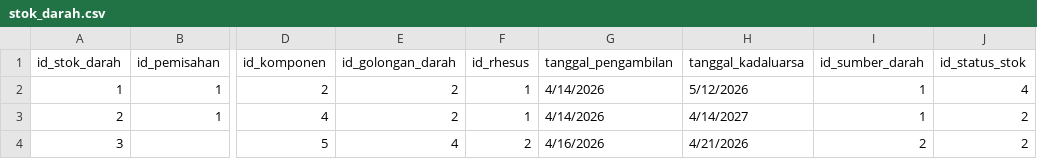
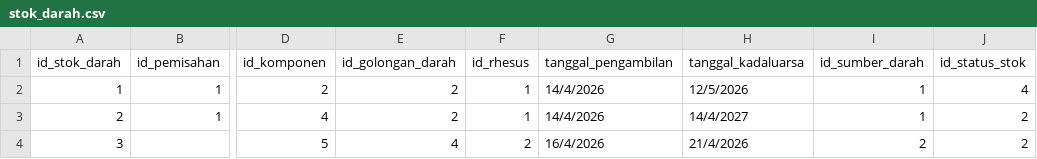
Before and after one commit to ikti-its/khanza, a CSV file: app/Features/InventoriDarah/StokDarah/stok_darah.csv, drawn as a sheet; only a part is shown, gaps mark what is left out; the diff names each change by its address in the sheet, - before the commit and + after, or states it on an @@ line.

Commit message:
Fix datetime format in stok_darah.csv

```diff
--- a/app/Features/InventoriDarah/StokDarah/stok_darah.csv
+++ b/app/Features/InventoriDarah/StokDarah/stok_darah.csv
-G2:G3 (tanggal_pengambilan): 4/14/2026
+G2:G3 (tanggal_pengambilan): 14/4/2026
-H2 (tanggal_kadaluarsa): 5/12/2026
+H2 (tanggal_kadaluarsa): 12/5/2026
-H3 (tanggal_kadaluarsa): 4/14/2027
+H3 (tanggal_kadaluarsa): 14/4/2027
-G4 (tanggal_pengambilan): 4/16/2026
+G4 (tanggal_pengambilan): 16/4/2026
-H4 (tanggal_kadaluarsa): 4/21/2026
+H4 (tanggal_kadaluarsa): 21/4/2026
```
